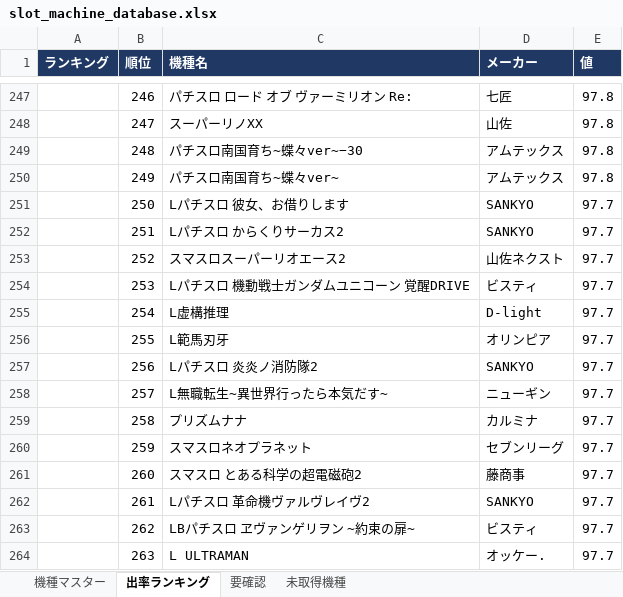
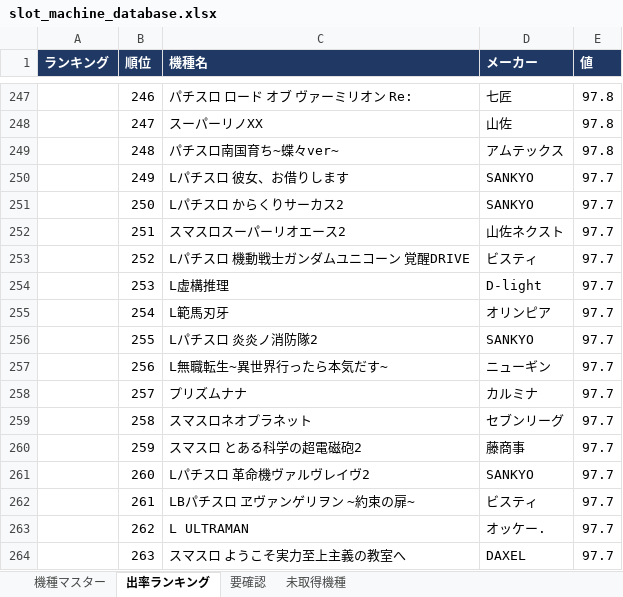
Before and after one commit to housesouth205-stack/tencho-dashboard, an Excel workbook: pachislot-db/output/slot_machine_database.xlsx, sheet 出率ランキング, drawn as a sheet; only a part is shown, gaps mark what is left out; values as stored, in another font and other column widths than the file's, no borders; the diff covers the shown part only; the diff names each change by its address in the sheet, - before the commit and + after, or states it on an @@ line.

```diff
--- a/pachislot-db/output/slot_machine_database.xlsx (sheet 出率ランキング)
+++ b/pachislot-db/output/slot_machine_database.xlsx (sheet 出率ランキング)
-C249 (機種名): パチスロ南国育ち~蝶々ver~−30
+C249 (機種名): パチスロ南国育ち~蝶々ver~
-C250 (機種名): パチスロ南国育ち~蝶々ver~
+C250 (機種名): Lパチスロ 彼女、お借りします
-D250 (メーカー): アムテックス
+D250 (メーカー): SANKYO
-E250 (値): 97.8
+E250 (値): 97.7
-C251 (機種名): Lパチスロ 彼女、お借りします
+C251 (機種名): Lパチスロ からくりサーカス2
-C252 (機種名): Lパチスロ からくりサーカス2
+C252 (機種名): スマスロスーパーリオエース2
-D252 (メーカー): SANKYO
+D252 (メーカー): 山佐ネクスト
-C253 (機種名): スマスロスーパーリオエース2
+C253 (機種名): Lパチスロ 機動戦士ガンダムユニコーン 覚醒DRIVE
-D253 (メーカー): 山佐ネクスト
+D253 (メーカー): ビスティ
-C254 (機種名): Lパチスロ 機動戦士ガンダムユニコーン 覚醒DRIVE
+C254 (機種名): L虚構推理
-D254 (メーカー): ビスティ
+D254 (メーカー): D-light
-C255 (機種名): L虚構推理
+C255 (機種名): L範馬刃牙
-D255 (メーカー): D-light
+D255 (メーカー): オリンピア
-C256 (機種名): L範馬刃牙
+C256 (機種名): Lパチスロ 炎炎ノ消防隊2
-D256 (メーカー): オリンピア
+D256 (メーカー): SANKYO
-C257 (機種名): Lパチスロ 炎炎ノ消防隊2
+C257 (機種名): L無職転生~異世界行ったら本気だす~
-D257 (メーカー): SANKYO
+D257 (メーカー): ニューギン
-C258 (機種名): L無職転生~異世界行ったら本気だす~
+C258 (機種名): プリズムナナ
-D258 (メーカー): ニューギン
+D258 (メーカー): カルミナ
-C259 (機種名): プリズムナナ
+C259 (機種名): スマスロネオプラネット
-D259 (メーカー): カルミナ
+D259 (メーカー): セブンリーグ
-C260 (機種名): スマスロネオプラネット
+C260 (機種名): スマスロ とある科学の超電磁砲2
-D260 (メーカー): セブンリーグ
+D260 (メーカー): 藤商事
-C261 (機種名): スマスロ とある科学の超電磁砲2
+C261 (機種名): Lパチスロ 革命機ヴァルヴレイヴ2
-D261 (メーカー): 藤商事
+D261 (メーカー): SANKYO
-C262 (機種名): Lパチスロ 革命機ヴァルヴレイヴ2
+C262 (機種名): LBパチスロ ヱヴァンゲリヲン ~約束の扉~
-D262 (メーカー): SANKYO
+D262 (メーカー): ビスティ
-C263 (機種名): LBパチスロ ヱヴァンゲリヲン ~約束の扉~
+C263 (機種名): L ULTRAMAN
-D263 (メーカー): ビスティ
+D263 (メーカー): オッケー.
-C264 (機種名): L ULTRAMAN
+C264 (機種名): スマスロ ようこそ実力至上主義の教室へ
-D264 (メーカー): オッケー.
+D264 (メーカー): DAXEL
```
Also changed, not shown: 2 added rows, 3 removed rows and 715 edited cells elsewhere in this sheet, sheet 機種マスター, sheet 要確認, sheet 未取得機種, 11 other files.
